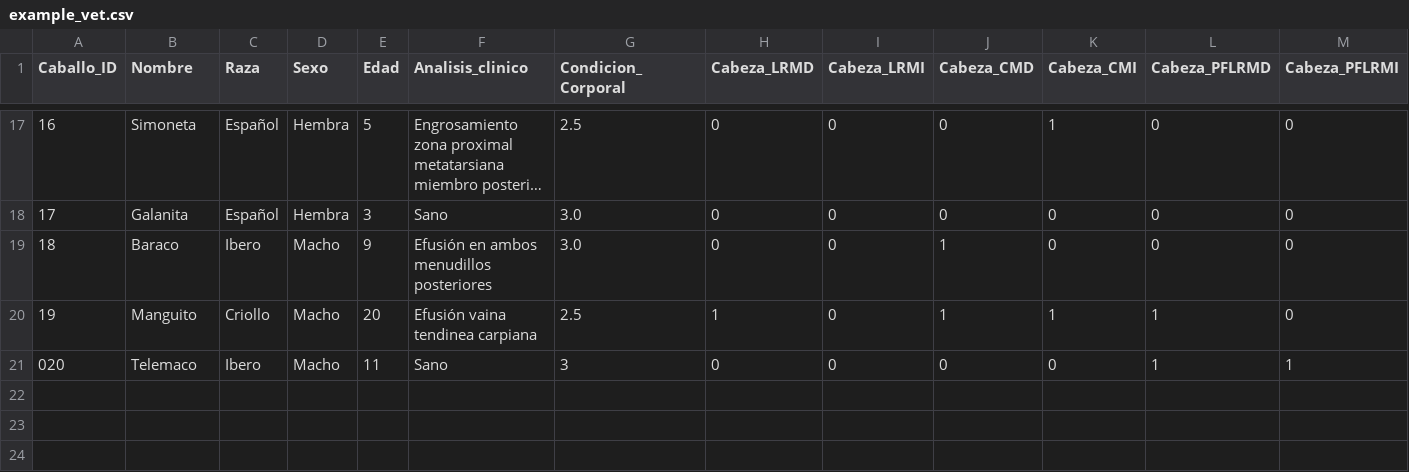
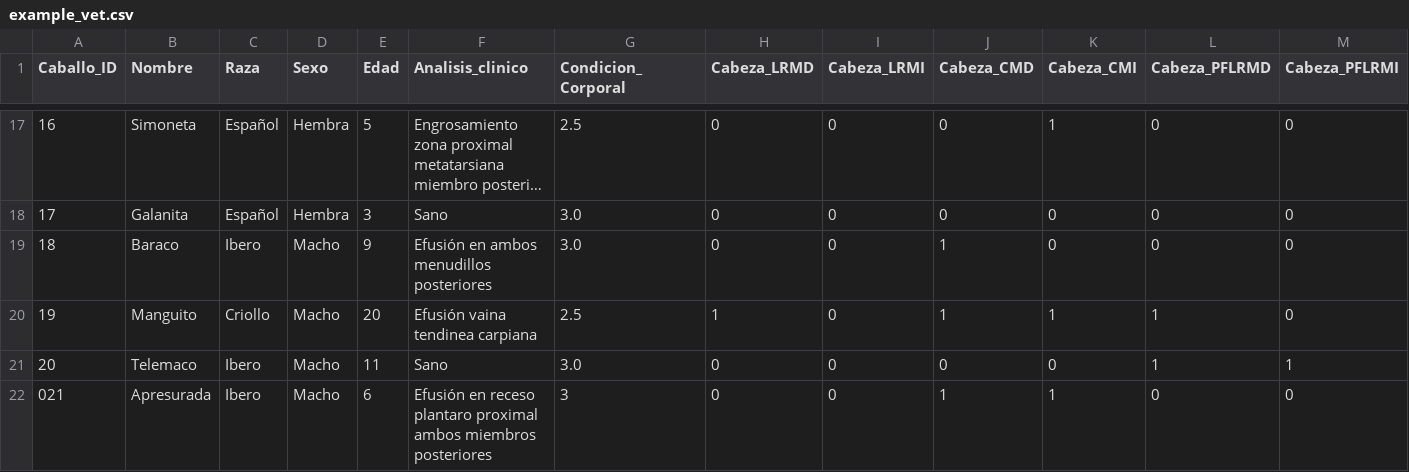
Before and after one commit to faviles11/equine-motor-analysis, a CSV file: datasets/example_vet.csv, drawn as a sheet; only a part is shown, gaps mark what is left out; long unchanged cells end in …; rows hold the shown columns only; the diff names each change by its address in the sheet, - before the commit and + after, or states it on an @@ line.

Commit message:
chore: añade registro VET Apresurada

```diff
--- a/datasets/example_vet.csv
+++ b/datasets/example_vet.csv
@@ column A (Caballo_ID) renumbered in row 21 @@
-G21 (Condicion_Corporal): 3
+G21 (Condicion_Corporal): 3.0
+row 22: 021 | Apresurada | Ibero | Macho | 6 | Efusión en receso plantaro proximal ambos miembros posteriores | 3 | 0 | 0 | 1 | 1 | 0 | 0
```
